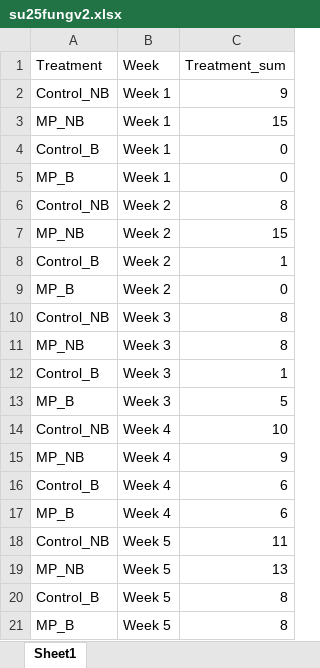
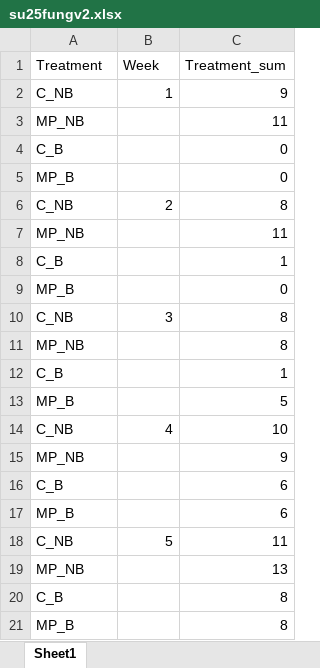
Before and after one commit to ojsarver/Kjuka_MasterThesis, an Excel workbook: su25fungv2.xlsx, sheet Sheet1, drawn as a sheet; only a part is shown; values as stored, in another font and other column widths than the file's, no borders; removed rows and columns are numbered as before the commit, all else as after; the diff covers the shown part only; the diff names each change by its address in the sheet, - before the commit and + after, or states it on an @@ line.

```diff
--- a/su25fungv2.xlsx (sheet Sheet1)
+++ b/su25fungv2.xlsx (sheet Sheet1)
-row 2: Control_NB | Week 1 | 9
+row 2: C_NB | 1 | 9
-B3 (Week): Week 1
+B3 (Week): (empty)
-C3 (Treatment_sum): 15
+C3 (Treatment_sum): 11
-row 4: Control_B | Week 1 | 0
+row 4: C_B |  | 0
-B5 (Week): Week 1
+B5 (Week): (empty)
-row 6: Control_NB | Week 2 | 8
+row 6: C_NB | 2 | 8
-B7 (Week): Week 2
+B7 (Week): (empty)
-C7 (Treatment_sum): 15
+C7 (Treatment_sum): 11
-row 8: Control_B | Week 2 | 1
+row 8: C_B |  | 1
-B9 (Week): Week 2
+B9 (Week): (empty)
-row 10: Control_NB | Week 3 | 8
+row 10: C_NB | 3 | 8
-B11 (Week): Week 3
+B11 (Week): (empty)
-row 12: Control_B | Week 3 | 1
+row 12: C_B |  | 1
-B13 (Week): Week 3
+B13 (Week): (empty)
-row 14: Control_NB | Week 4 | 10
+row 14: C_NB | 4 | 10
-B15 (Week): Week 4
+B15 (Week): (empty)
-row 16: Control_B | Week 4 | 6
+row 16: C_B |  | 6
-B17 (Week): Week 4
+B17 (Week): (empty)
-row 18: Control_NB | Week 5 | 11
+row 18: C_NB | 5 | 11
-B19 (Week): Week 5
+B19 (Week): (empty)
-row 20: Control_B | Week 5 | 8
+row 20: C_B |  | 8
-B21 (Week): Week 5
+B21 (Week): (empty)
```
Also changed, not shown: 12 added rows, 12 removed rows and 12 edited cells elsewhere in this sheet, su25fungv3.xlsx, 3 other files.
